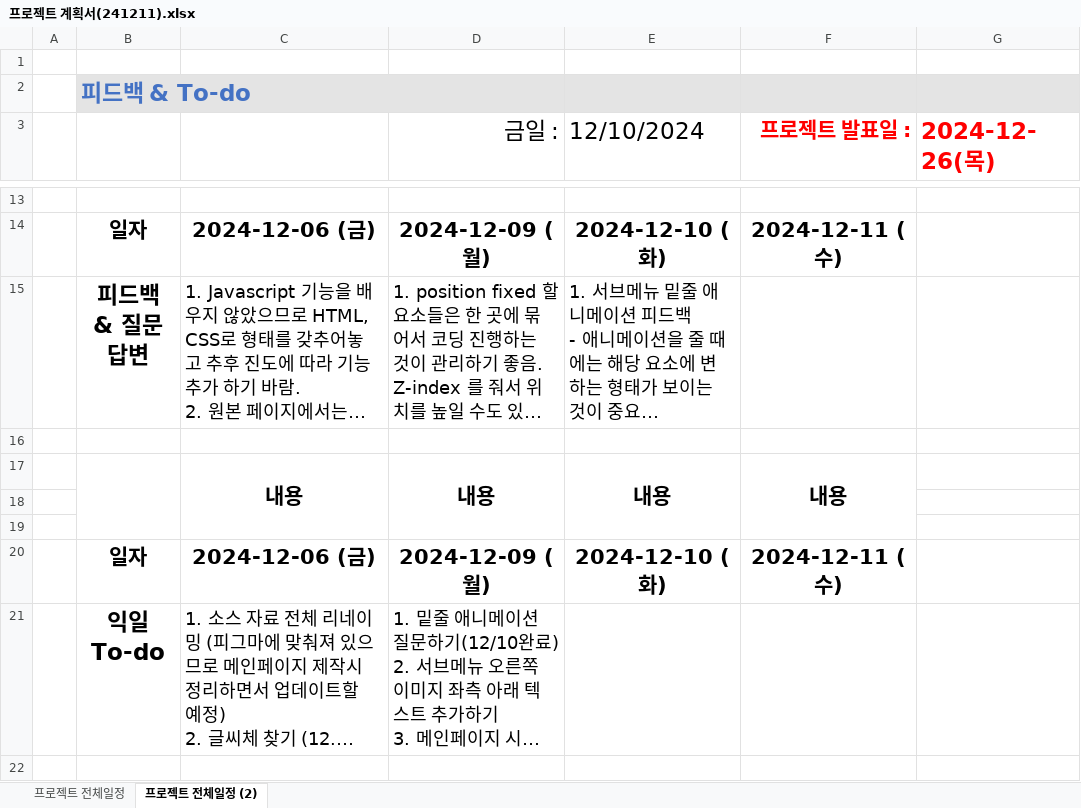
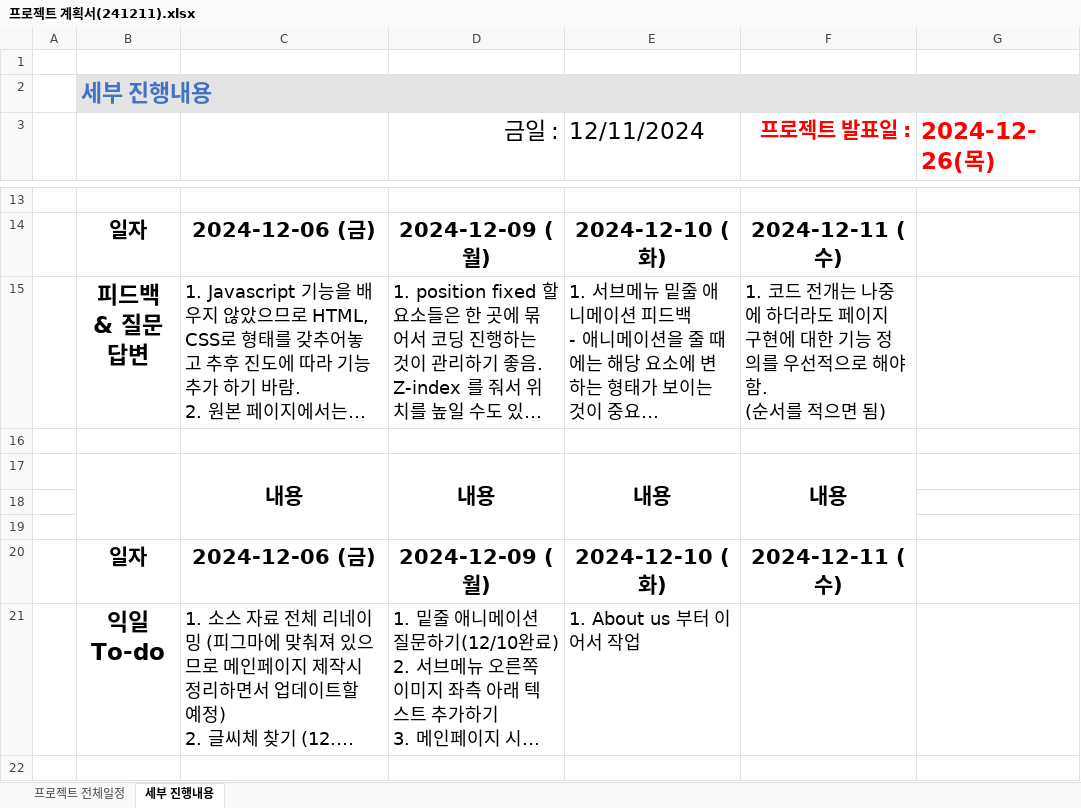
Before and after one commit to Hyeonseok0529/FED-RV-YHS, an Excel workbook: 9999.개인프로젝트/01.분석설계/프로젝트 관리/프로젝트 계획서(241211).xlsx, sheet 세부 진행내용, drawn as a sheet; only a part is shown, gaps mark what is left out; long unchanged cells end in …; values as stored, in another font and other column widths than the file's, no borders; conditional formats not drawn; ↵ is a line break in a cell; the diff names each change by its address in the sheet, - before the commit and + after, or states it on an @@ line.

Commit message:
계획서 업뎃

```diff
--- a/9999.개인프로젝트/01.분석설계/프로젝트 관리/프로젝트 계획서(241211).xlsx (sheet 세부 진행내용)
+++ b/9999.개인프로젝트/01.분석설계/프로젝트 관리/프로젝트 계획서(241211).xlsx (sheet 세부 진행내용)
-sheet tab: 프로젝트 전체일정 (2)
+sheet tab: 세부 진행내용
-B2: 피드백 & To-do
+B2: 세부 진행내용
-E3: 12/10/2024
+E3: 12/11/2024
-F15 (프로젝트 발표일 :): (empty)
+F15 (프로젝트 발표일 :): 1. 코드 전개는 나중에 하더라도 페이지 구현에 대한 기능 정의를 우선적으로 해야함. ↵ (순서를 적으면 됨)
-E21 (12/11/2024): (empty)
+E21 (12/11/2024): 1. About us 부터 이어서 작업
```
Also changed, not shown: sheet 프로젝트 전체일정, charts or pictures.
